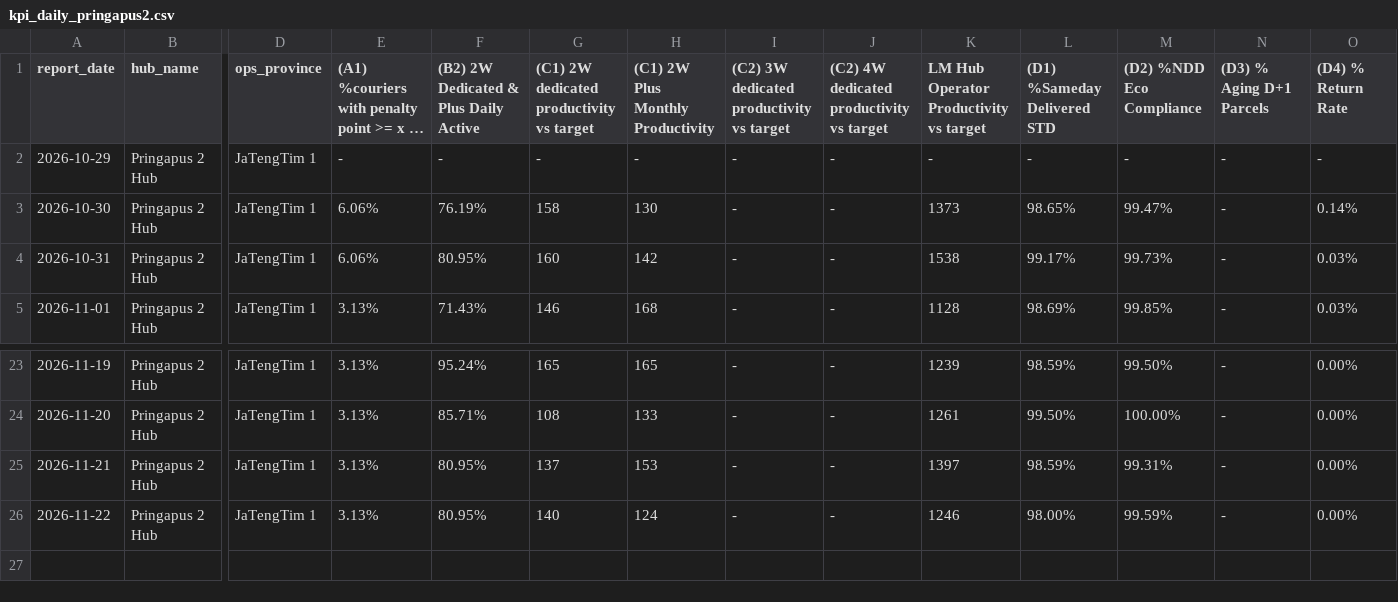
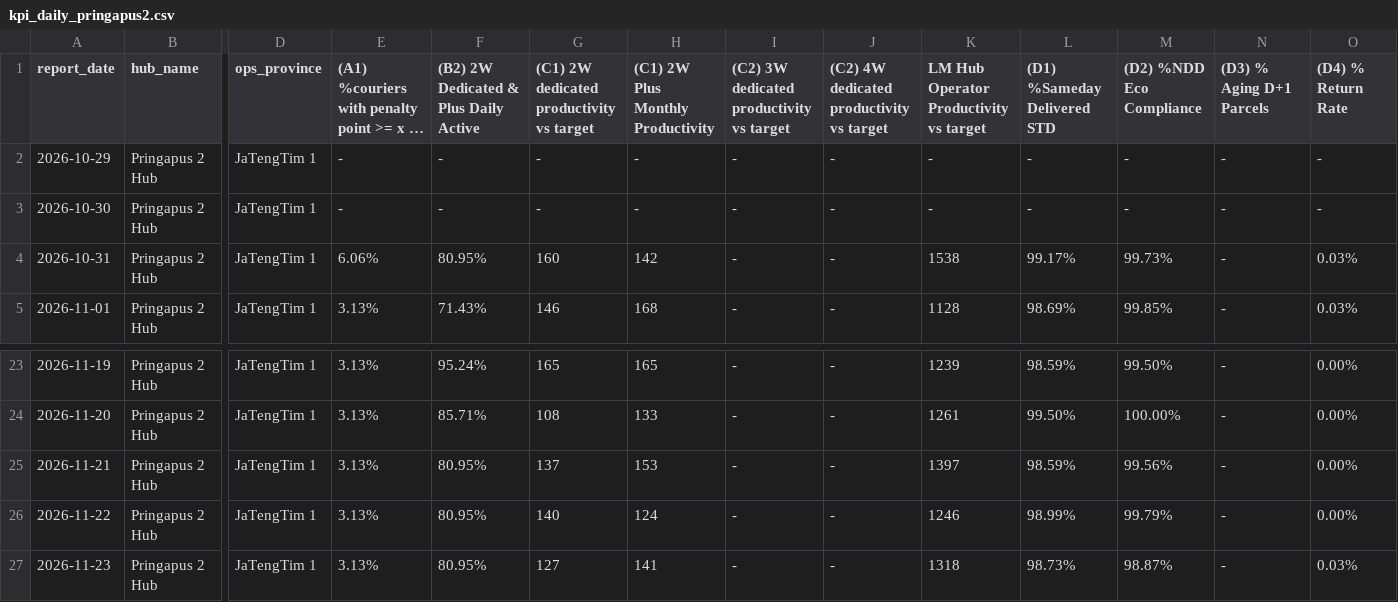
Before and after one commit to choerolfikrihamdani-cell/automationKPI, a CSV file: kpi_daily_pringapus2.csv, drawn as a sheet; only a part is shown, gaps mark what is left out; long unchanged cells end in …; rows hold the shown columns only; the diff names each change by its address in the sheet, - before the commit and + after, or states it on an @@ line.

Commit message:
Auto-sync kpi_daily_pringapus2.csv (2026-11-25 10:21)

```diff
--- a/kpi_daily_pringapus2.csv
+++ b/kpi_daily_pringapus2.csv
-E3: 6.06%
+E3: -
-F3: 76.19%
+F3: -
-G3: 158
+G3: -
-H3: 130
+H3: -
-K3: 1373
+K3: -
-L3 ((D1) %Sameday Delivered STD): 98.65%
+L3 ((D1) %Sameday Delivered STD): -
-M3 ((D2) %NDD Eco Compliance): 99.47%
+M3 ((D2) %NDD Eco Compliance): -
-O3 ((D4) % Return Rate): 0.14%
+O3 ((D4) % Return Rate): -
-M25 ((D2) %NDD Eco Compliance): 99.31%
+M25 ((D2) %NDD Eco Compliance): 99.56%
-L26 ((D1) %Sameday Delivered STD): 98.00%
+L26 ((D1) %Sameday Delivered STD): 98.99%
-M26 ((D2) %NDD Eco Compliance): 99.59%
+M26 ((D2) %NDD Eco Compliance): 99.79%
+row 27: 2026-11-23 | Pringapus 2 Hub | JaTengTim 1 | 3.13% | 80.95% | 127 | 141 | - | - | 1318 | 98.73% | 98.87% | - | 0.03%
```
